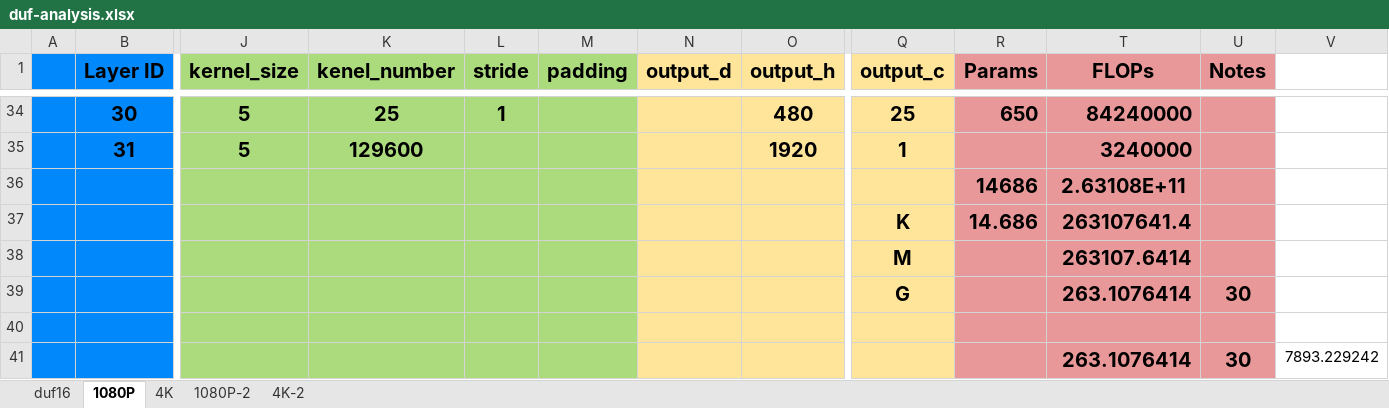
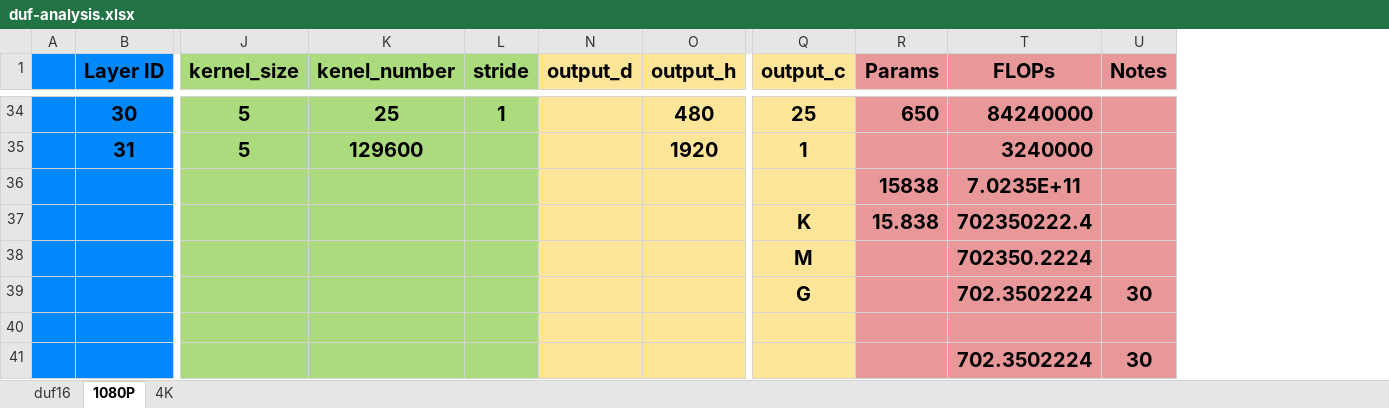
Before and after one commit to lankning/Super-Resolution, an Excel workbook: docs/DUF/duf-analysis.xlsx, sheet 1080P, drawn as a sheet; only a part is shown, gaps mark what is left out; values as stored, in another font and other column widths than the file's, no borders; removed rows and columns are numbered as before the commit, all else as after; rows hold the shown columns only; the diff covers the shown part only; the diff names each change by its address in the sheet, - before the commit and + after, or states it on an @@ line.

```diff
--- a/docs/DUF/duf-analysis.xlsx (sheet 1080P)
+++ b/docs/DUF/duf-analysis.xlsx (sheet 1080P)
-sheet tab: 1080P-2
-sheet tab: 4K-2
@@ column M (padding) hidden, empty @@
-column V, row 41: 7893.229242
-row 36:  |  |  |  |  |  |  |  |  | 14686 | 2.63108E+11
-row 37:  |  |  |  |  |  |  |  | K | 14.686 | 263107641.4
-row 38:  |  |  |  |  |  |  |  | M |  | 263107.6414
+row 36:  |  |  |  |  |  |  |  | 15838 | 7.0235E+11
+row 37:  |  |  |  |  |  |  | K | 15.838 | 702350222.4
+row 38:  |  |  |  |  |  |  | M |  | 702350.2224
-T39 (FLOPs): 263.1076414
+T39 (FLOPs): 702.3502224
-T41 (FLOPs): 263.1076414
+T41 (FLOPs): 702.3502224
```
Also changed, not shown: 10 edited cells elsewhere in this sheet, sheet duf16, sheet 4K, formulas that keep their value, 6 other files.
